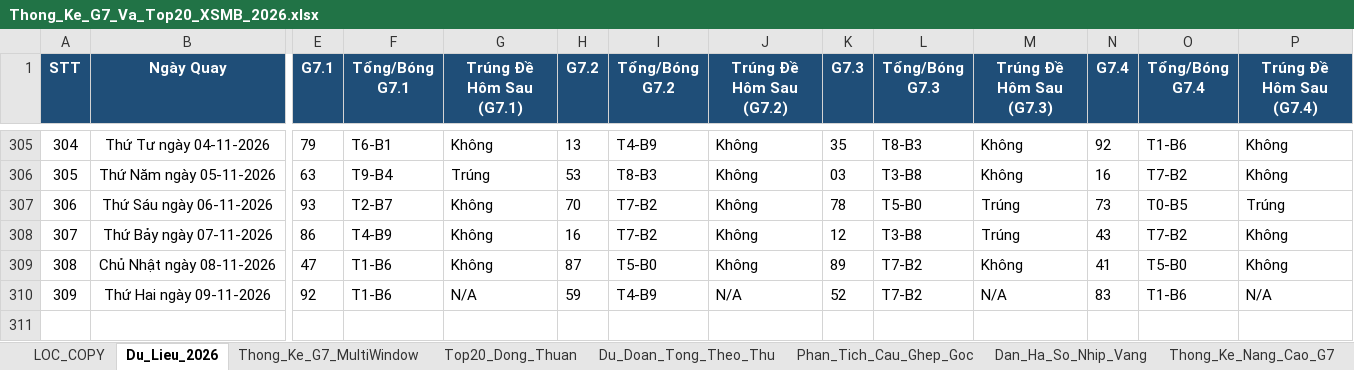
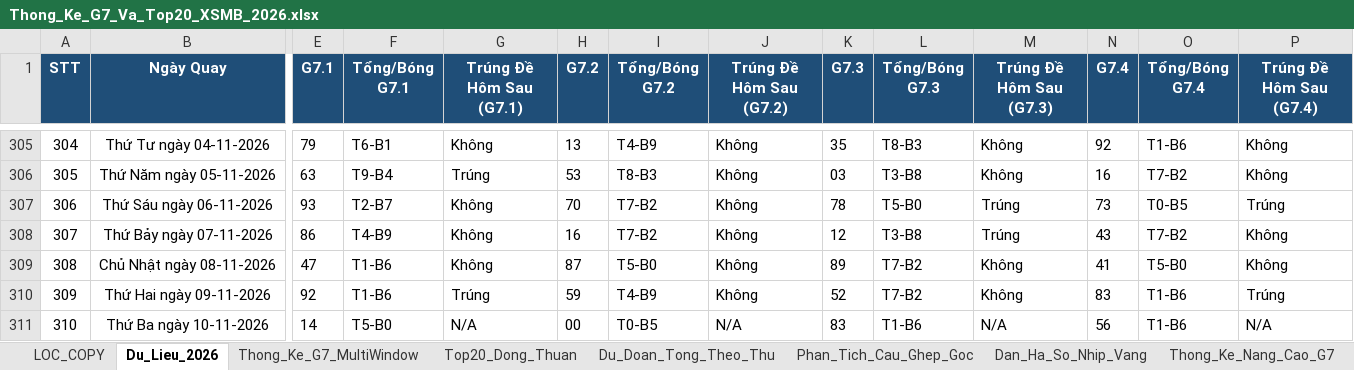
Before and after one commit to happiness2286-dot/logistic, an Excel workbook: Thong_Ke_G7_Va_Top20_XSMB_2026.xlsx, sheet Du_Lieu_2026, drawn as a sheet; only a part is shown, gaps mark what is left out; values as stored, in another font and other column widths than the file's, no borders; rows hold the shown columns only; the diff names each change by its address in the sheet, - before the commit and + after, or states it on an @@ line.

```diff
--- a/Thong_Ke_G7_Va_Top20_XSMB_2026.xlsx (sheet Du_Lieu_2026)
+++ b/Thong_Ke_G7_Va_Top20_XSMB_2026.xlsx (sheet Du_Lieu_2026)
-G310 (Trúng Đề Hôm Sau (G7.1)): N/A
+G310 (Trúng Đề Hôm Sau (G7.1)): Trúng
-J310 (Trúng Đề Hôm Sau (G7.2)): N/A
+J310 (Trúng Đề Hôm Sau (G7.2)): Không
-M310 (Trúng Đề Hôm Sau (G7.3)): N/A
+M310 (Trúng Đề Hôm Sau (G7.3)): Không
-P310 (Trúng Đề Hôm Sau (G7.4)): N/A
+P310 (Trúng Đề Hôm Sau (G7.4)): Trúng
+row 311: 310 | Thứ Ba ngày 10-11-2026 | 14 | T5-B0 | N/A | 00 | T0-B5 | N/A | 83 | T1-B6 | N/A | 56 | T1-B6 | N/A
```
Also changed, not shown: sheet Lich_Su_Nuoi_Khung_3Ngay, sheet Top20_Dong_Thuan, sheet Dan_Ha_So_Nhip_Vang, sheet Thong_Ke_Nang_Cao_G7, sheet Thong_Ke_G7_MultiWindow, sheet Du_Doan_Tong_Theo_Thu, 2 more sheets, 9 other files.
